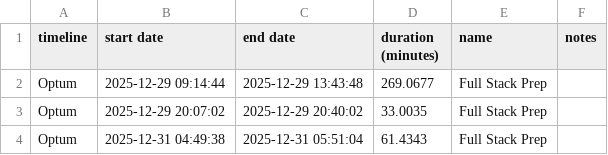
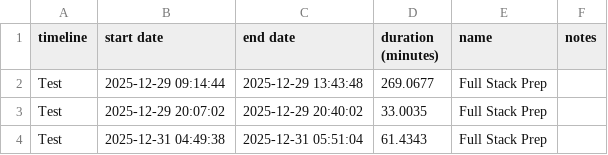
Before and after one commit to moosasharieff/LogTimelines, a CSV file: CSVLogDirectory/export_week1_2026_detailed.csv, drawn as a sheet.

```diff
--- a/CSVLogDirectory/export_week1_2026_detailed.csv
+++ b/CSVLogDirectory/export_week1_2026_detailed.csv
@@ -1,4 +1,4 @@
 timeline,start date,end date,duration (minutes),name,notes
-"Optum",2025-12-29 09:14:44,2025-12-29 13:43:48,269.0677,"Full Stack Prep",""
-"Optum",2025-12-29 20:07:02,2025-12-29 20:40:02,33.0035,"Full Stack Prep",""
-"Optum",2025-12-31 04:49:38,2025-12-31 05:51:04,61.4343,"Full Stack Prep",""
+"Test",2025-12-29 09:14:44,2025-12-29 13:43:48,269.0677,"Full Stack Prep",""
+"Test",2025-12-29 20:07:02,2025-12-29 20:40:02,33.0035,"Full Stack Prep",""
+"Test",2025-12-31 04:49:38,2025-12-31 05:51:04,61.4343,"Full Stack Prep",""
```
Also changed, not shown: 2 other files.
